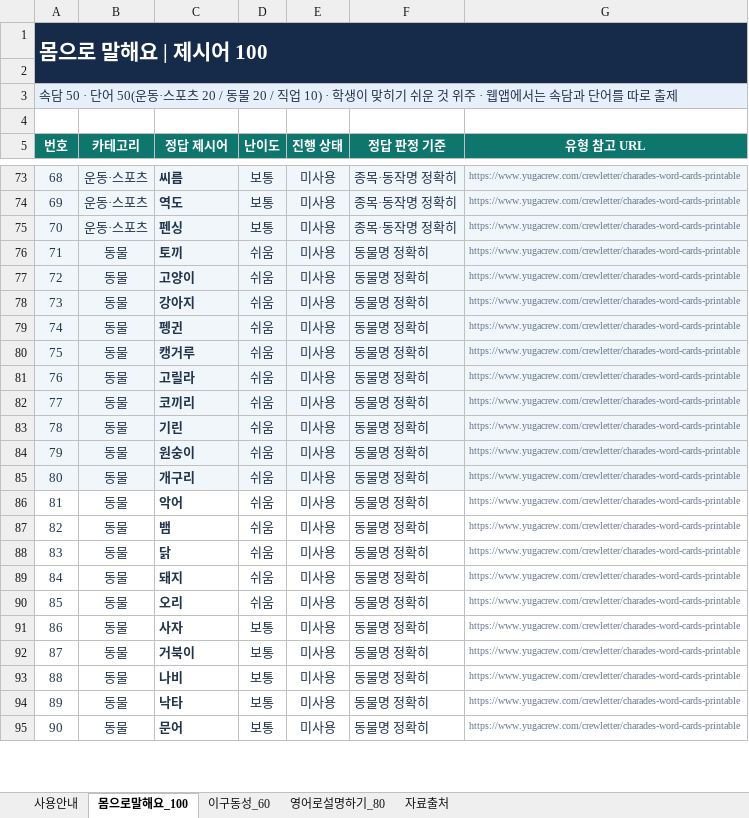
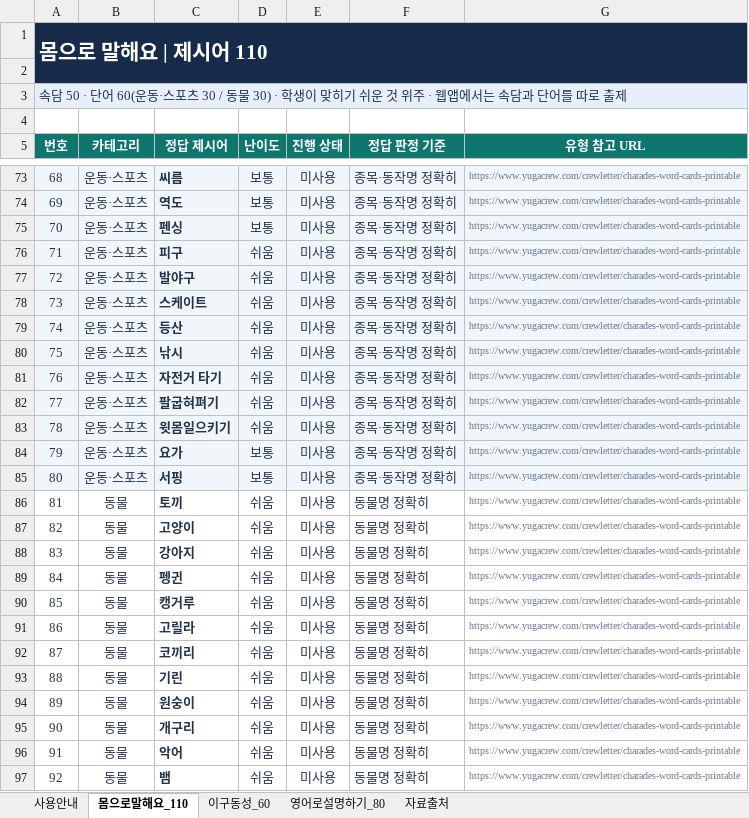
Before and after one commit to dorororong/classroom-games, an Excel workbook: data/words.xlsx, sheet 몸으로말해요_110, drawn as a sheet; only a part is shown, gaps mark what is left out; the shorter side is filled out with more unchanged rows; values as stored, in another font and other column widths than the file's, no borders; table styles not drawn; addresses are those after the commit; the diff covers the shown part only; the diff names each change by its address in the sheet, - before the commit and + after, or states it on an @@ line.

```diff
--- a/data/words.xlsx (sheet 몸으로말해요_110)
+++ b/data/words.xlsx (sheet 몸으로말해요_110)
-sheet tab: 몸으로말해요_100
+sheet tab: 몸으로말해요_110
@@ column A (번호) renumbered from row 1 down @@
+row 76: 71 | 운동·스포츠 | 피구 | 쉬움 | 미사용 | 종목·동작명 정확히 | https://www.yugacrew.com/crewletter/charades-word-cards-printable
+row 77: 72 | 운동·스포츠 | 발야구 | 쉬움 | 미사용 | 종목·동작명 정확히 | https://www.yugacrew.com/crewletter/charades-word-cards-printable
+row 78: 73 | 운동·스포츠 | 스케이트 | 쉬움 | 미사용 | 종목·동작명 정확히 | https://www.yugacrew.com/crewletter/charades-word-cards-printable
+row 79: 74 | 운동·스포츠 | 등산 | 쉬움 | 미사용 | 종목·동작명 정확히 | https://www.yugacrew.com/crewletter/charades-word-cards-printable
+row 80: 75 | 운동·스포츠 | 낚시 | 쉬움 | 미사용 | 종목·동작명 정확히 | https://www.yugacrew.com/crewletter/charades-word-cards-printable
+row 81: 76 | 운동·스포츠 | 자전거 타기 | 쉬움 | 미사용 | 종목·동작명 정확히 | https://www.yugacrew.com/crewletter/charades-word-cards-printable
+row 82: 77 | 운동·스포츠 | 팔굽혀펴기 | 쉬움 | 미사용 | 종목·동작명 정확히 | https://www.yugacrew.com/crewletter/charades-word-cards-printable
+row 83: 78 | 운동·스포츠 | 윗몸일으키기 | 쉬움 | 미사용 | 종목·동작명 정확히 | https://www.yugacrew.com/crewletter/charades-word-cards-printable
+row 84: 79 | 운동·스포츠 | 요가 | 보통 | 미사용 | 종목·동작명 정확히 | https://www.yugacrew.com/crewletter/charades-word-cards-printable
+row 85: 80 | 운동·스포츠 | 서핑 | 보통 | 미사용 | 종목·동작명 정확히 | https://www.yugacrew.com/crewletter/charades-word-cards-printable
-A86:G95 fill: #F0F6FA
+A86:G95 fill: none
```
Also changed, not shown: 30 edited cells elsewhere in this sheet, sheet 사용안내, 5 other files.
